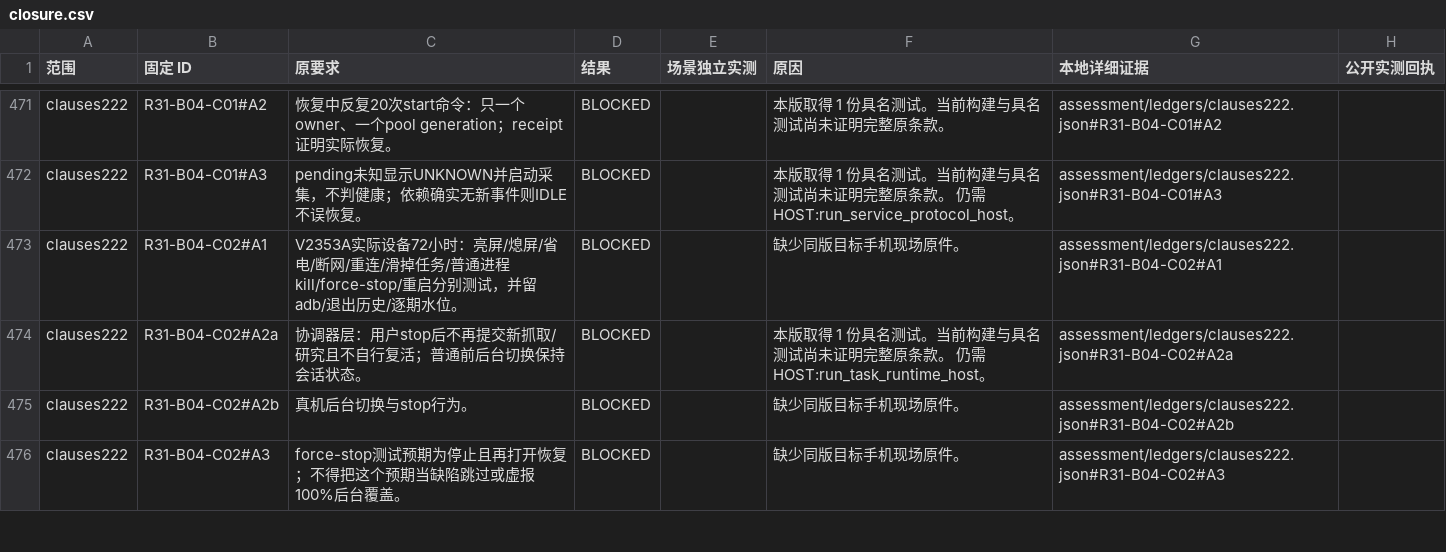
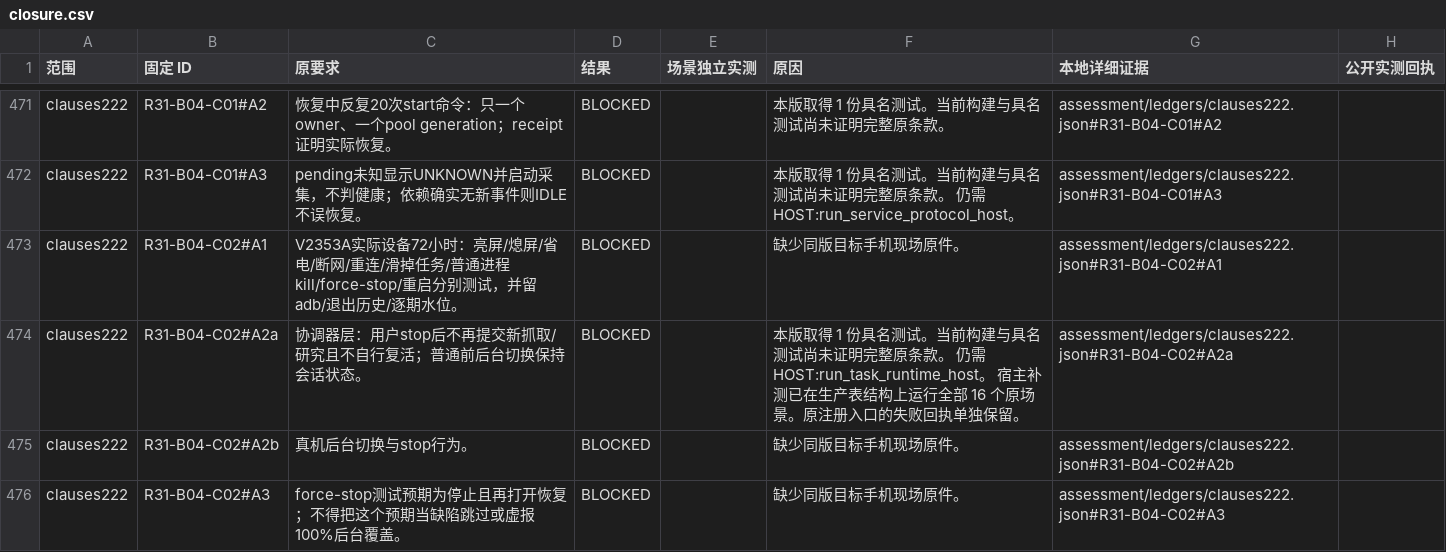
Before and after one commit to gtt46461-star/starcore-public-build, a CSV file: closure.csv, drawn as a sheet; only a part is shown, gaps mark what is left out; the diff covers the shown part only.

```diff
--- a/closure.csv
+++ b/closure.csv
@@ -485,3 +485,3 @@ clauses222,R31-B04-C01#A3,pending未知显示UNKNOWN并启动采集，不判健
 clauses222,R31-B04-C02#A1,V2353A实际设备72小时：亮屏/熄屏/省电/断网/重连/滑掉任务/普通进程kill/force-stop/重启分别测试，并留adb/退出历史/逐期水位。,BLOCKED,,缺少同版目标手机现场原件。,assessment/ledgers/clauses222.json#R31-B04-C02#A1,
-clauses222,R31-B04-C02#A2a,协调器层：用户stop后不再提交新抓取/研究且不自行复活；普通前后台切换保持会话状态。,BLOCKED,,本版取得 1 份具名测试。当前构建与具名测试尚未证明完整原条款。 仍需 HOST:run_task_runtime_host。,assessment/ledgers/clauses222.json#R31-B04-C02#A2a,
+clauses222,R31-B04-C02#A2a,协调器层：用户stop后不再提交新抓取/研究且不自行复活；普通前后台切换保持会话状态。,BLOCKED,,本版取得 1 份具名测试。当前构建与具名测试尚未证明完整原条款。 仍需 HOST:run_task_runtime_host。 宿主补测已在生产表结构上运行全部 16 个原场景。原注册入口的失败回执单独保留。,assessment/ledgers/clauses222.json#R31-B04-C02#A2a,
 clauses222,R31-B04-C02#A2b,真机后台切换与stop行为。,BLOCKED,,缺少同版目标手机现场原件。,assessment/ledgers/clauses222.json#R31-B04-C02#A2b,
```
Also changed, not shown: 37 edited cells elsewhere in this file, 2 other files.
